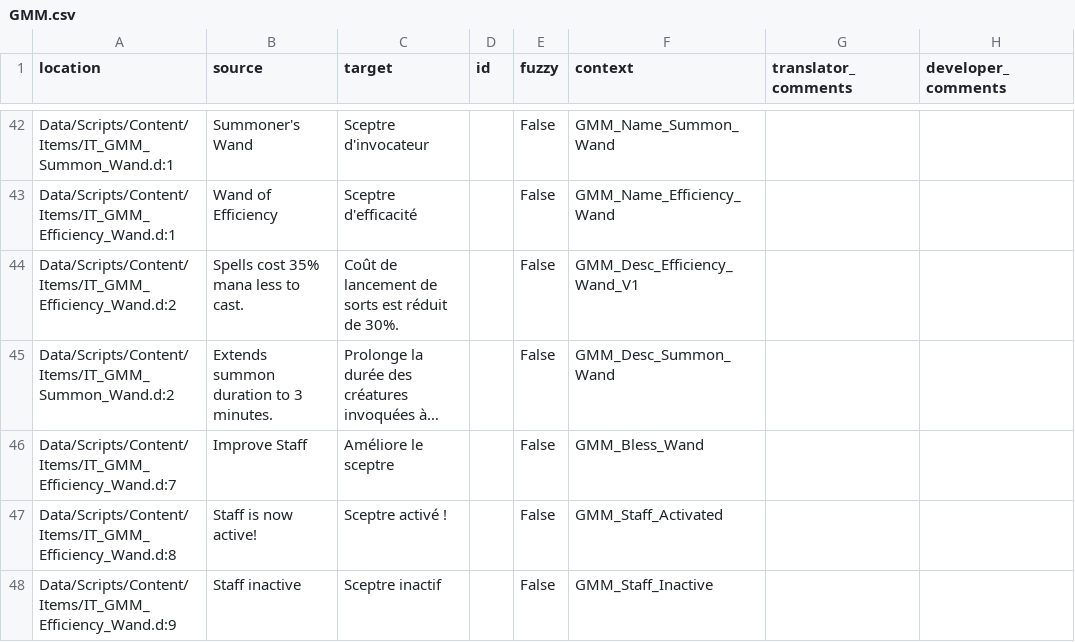
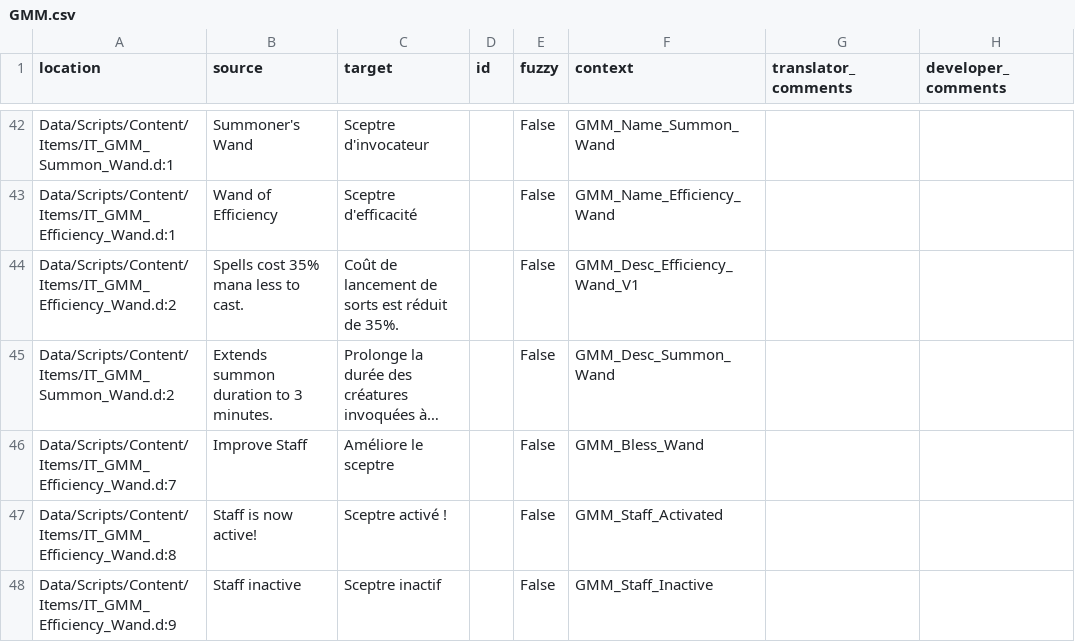
Before and after one commit to GaroK/Generous-Magic-Mod_, a CSV file: .translations/fr/GMM.csv, drawn as a sheet; only a part is shown, gaps mark what is left out; long unchanged cells end in …; the diff names each change by its address in the sheet, - before the commit and + after, or states it on an @@ line.

Commit message:
Translated using Weblate (French)
Currently translated at 100.0% (52 of 52 strings)

Translation: Generous magic mod/Main module
Translate-URL: http://weblate.cokoliv.eu/projects/generous-magic-mod/main-module/fr/

```diff
--- a/.translations/fr/GMM.csv
+++ b/.translations/fr/GMM.csv
-C44 (target): Coût de lancement de sorts est réduit de 30%.
+C44 (target): Coût de lancement de sorts est réduit de 35%.
```
